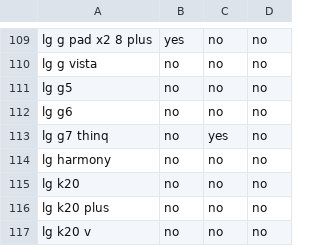
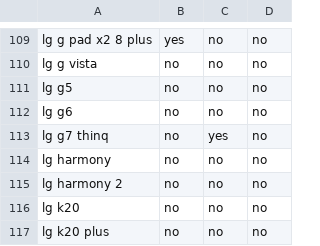
Before and after one commit to amandalibre/DailyMobileDataUS, a CSV file: Master Device List/Device List.csv, drawn as a sheet; only a part is shown, gaps mark what is left out; the shorter side is filled out with more unchanged rows.

```diff
--- a/Master Device List/Device List.csv
+++ b/Master Device List/Device List.csv
@@ -114,2 +114,3 @@ lg g7 thinq,no,yes,no
 lg harmony,no,no,no
+lg harmony 2,no,no,no
 lg k20,no,no,no
```
Also changed, not shown: 7 other files.
